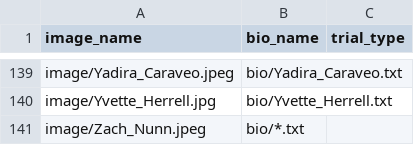
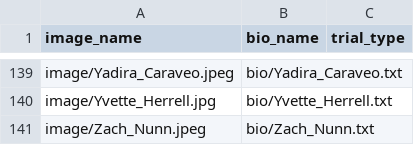
Before and after one commit to shangchengzhao/congress_semantic, a CSV file: materials.csv, drawn as a sheet; only a part is shown, gaps mark what is left out.

```diff
--- a/materials.csv
+++ b/materials.csv
@@ -140,2 +140,2 @@ image/Yadira_Caraveo.jpeg,bio/Yadira_Caraveo.txt,
 image/Yvette_Herrell.jpg,bio/Yvette_Herrell.txt,
-image/Zach_Nunn.jpeg,bio/*.txt,
+image/Zach_Nunn.jpeg,bio/Zach_Nunn.txt,
```
Also changed, not shown: 49 other files.
